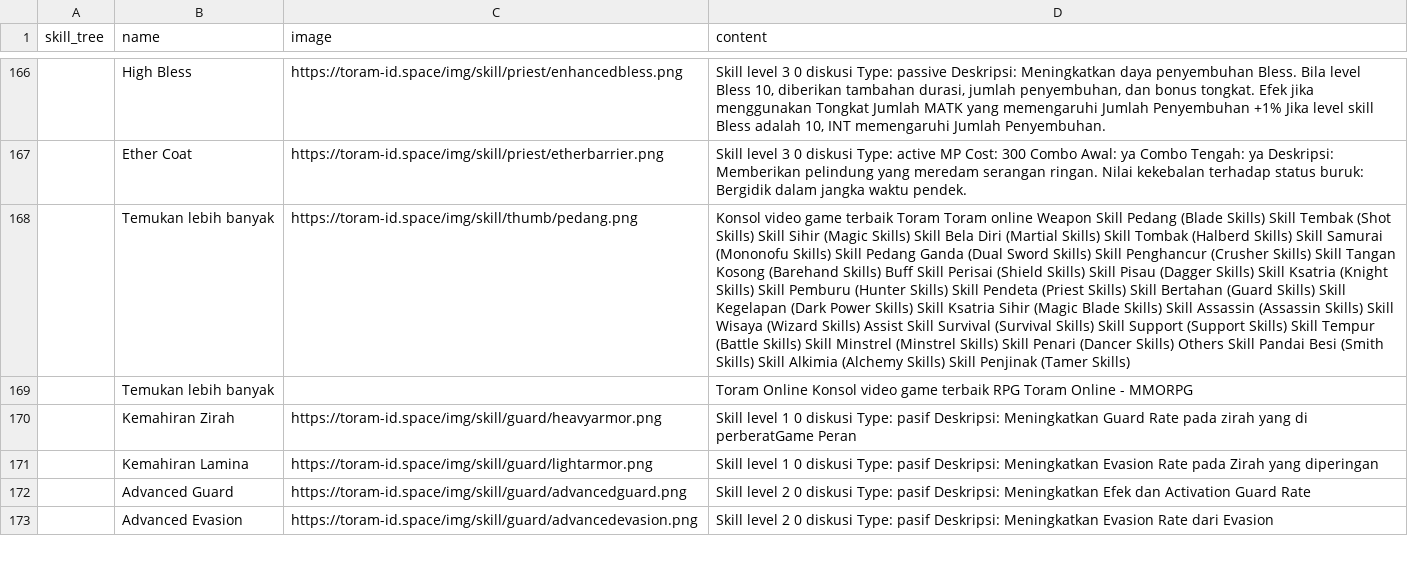
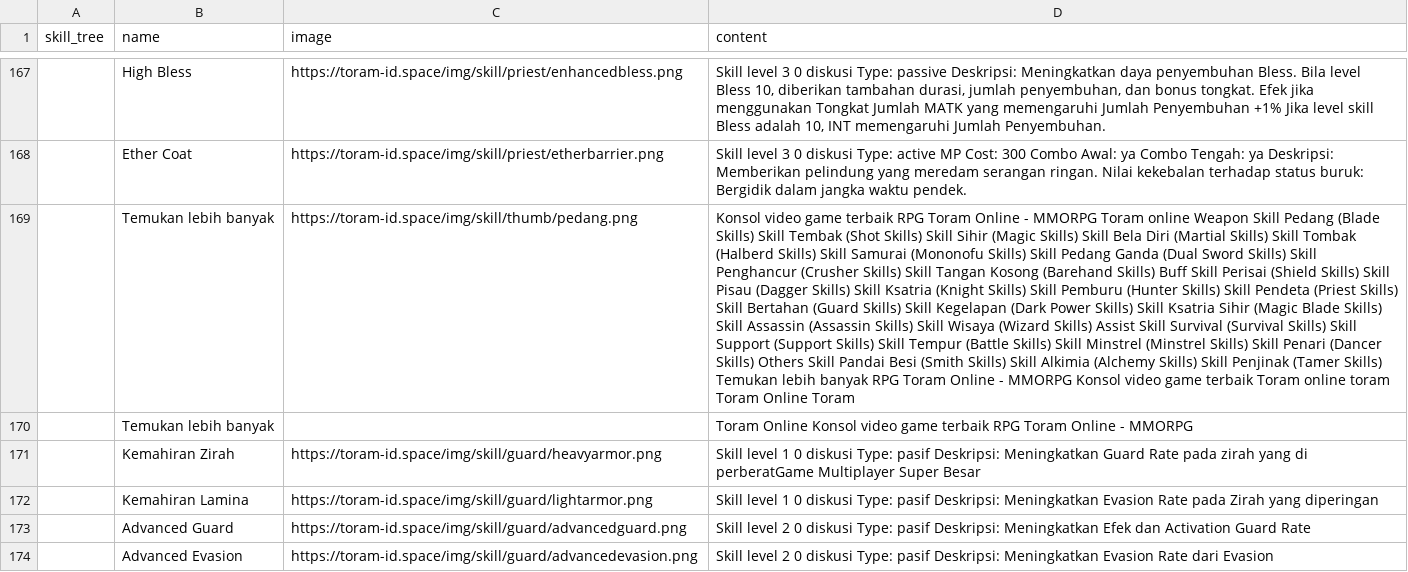
Before and after one commit to dimasyoga42/dataset, a CSV file: skills.csv, drawn as a sheet; only a part is shown, gaps mark what is left out; addresses are those after the commit; the diff covers the shown part only; the diff names each change by its address in the sheet, - before the commit and + after, or states it on an @@ line.

```diff
--- a/skills.csv
+++ b/skills.csv
-D169 (content): …game terbaik Toram Toram online Weapon Skill Pedang (Blade Skills) Skill Tembak (Shot Skills) Skill Sihir (Magic Skills) Skill Bela Diri (Martial Skills) Skill Tombak (Halberd Skills) Skill Samurai (Mononofu Skills) Skill Pedang Ganda (Dual Sword Skills) Skill Penghancur (Crusher Skills) Skill Tangan Kosong (Barehand Skills) Buff Skill Perisai (Shield Skills) Skill Pisau (Dagger Skills) Skill Ksatria (Knight Skills) Skill Pemburu (Hunter Skills) Skill Pendeta (Priest Skills) Skill Bertahan (Guard Skills) Skill Kegelapan (Dark Power Skills) Skill Ksatria Sihir (Magic Blade Skills) Skill Assassin (Assassin Skills) Skill Wisaya (Wizard Skills) Assist Skill Survival (Survival Skills) Skill Support (Support Skills) Skill Tempur (Battle Skills) Skill Minstrel (Minstrel Skills) Skill Penari (Dancer Skills) Others Skill Pandai Besi (Smith Skills) Skill Alkimia (Alchemy Skills) Skill Penjinak (Tamer Skills)
+D169 (content): …game terbaik RPG Toram Online - MMORPG Toram online Weapon Skill Pedang (Blade Skills) Skill Tembak (Shot Skills) Skill Sihir (Magic Skills) Skill Bela Diri (Martial Skills) Skill Tombak (Halberd Skills) Skill Samurai (Mononofu Skills) Skill Pedang Ganda (Dual Sword Skills) Skill Penghancur (Crusher Skills) Skill Tangan Kosong (Barehand Skills) Buff Skill Perisai (Shield Skills) Skill Pisau (Dagger Skills) Skill Ksatria (Knight Skills) Skill Pemburu (Hunter Skills) Skill Pendeta (Priest Skills) Skill Bertahan (Guard Skills) Skill Kegelapan (Dark Power Skills) Skill Ksatria Sihir (Magic Blade Skills) Skill Assassin (Assassin Skills) Skill Wisaya (Wizard Skills) Assist Skill Survival (Survival Skills) Skill Support (Support Skills) Skill Tempur (Battle Skills) Skill Minstrel (Minstrel Skills) Skill Penari (Dancer Skills) Others Skill Pandai Besi (Smith Skills) Skill Alkimia (Alchemy Skills) Skill Penjinak (Tamer Skills) Temukan lebih banyak RPG Toram Online - MMORPG Konsol video game terbaik Toram online toram Toram Online Toram
-D171 (content): …di perberatGame Peran
+D171 (content): …di perberatGame Multiplayer Super Besar
```
Also changed, not shown: 12 added rows, 6 removed rows, 1 moved row and 52 edited cells elsewhere in this file, 1 other file.
